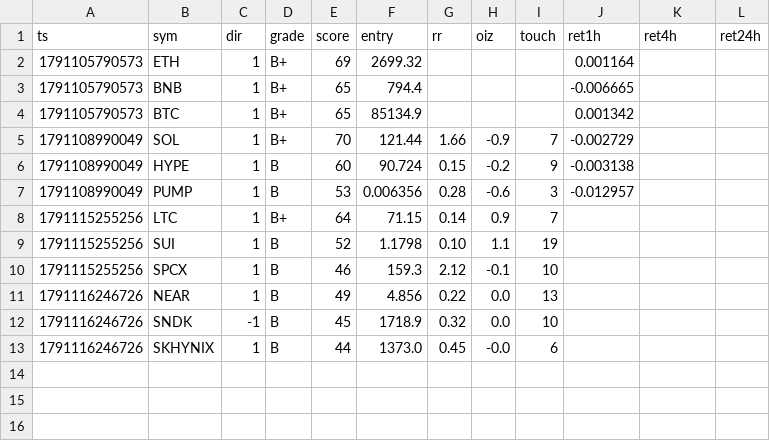
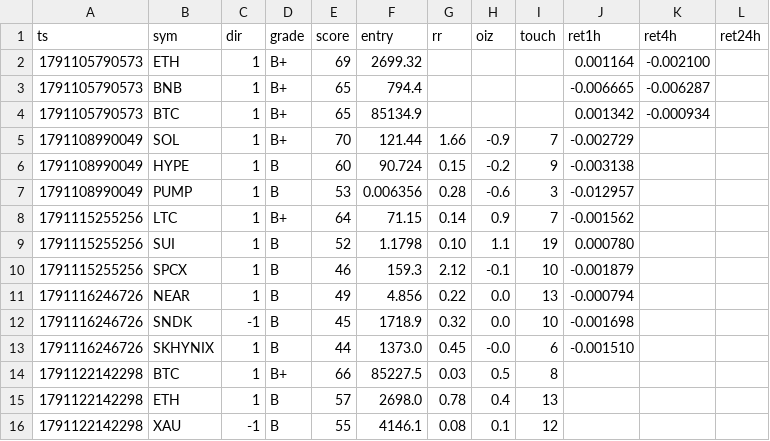
Before and after one commit to kumapali404-art/crypto-radar, a CSV file: data/signals.csv, drawn as a sheet.

Commit message:
update signals

```diff
--- a/data/signals.csv
+++ b/data/signals.csv
@@ -1,5 +1,5 @@
 ts,sym,dir,grade,score,entry,rr,oiz,touch,ret1h,ret4h,ret24h
-1791105790573,ETH,1,B+,69,2699.32,,,,0.001164,,
-1791105790573,BNB,1,B+,65,794.4,,,,-0.006665,,
-1791105790573,BTC,1,B+,65,85134.9,,,,0.001342,,
+1791105790573,ETH,1,B+,69,2699.32,,,,0.001164,-0.002100,
+1791105790573,BNB,1,B+,65,794.4,,,,-0.006665,-0.006287,
+1791105790573,BTC,1,B+,65,85134.9,,,,0.001342,-0.000934,
 1791108990049,SOL,1,B+,70,121.44,1.66,-0.9,7,-0.002729,,
@@ -7,7 +7,10 @@ ts,sym,dir,grade,score,entry,rr,oiz,touch,ret1h,ret4h,ret24h
 1791108990049,PUMP,1,B,53,0.006356,0.28,-0.6,3,-0.012957,,
-1791115255256,LTC,1,B+,64,71.15,0.14,0.9,7,,,
-1791115255256,SUI,1,B,52,1.1798,0.10,1.1,19,,,
-1791115255256,SPCX,1,B,46,159.3,2.12,-0.1,10,,,
-1791116246726,NEAR,1,B,49,4.856,0.22,0.0,13,,,
-1791116246726,SNDK,-1,B,45,1718.9,0.32,0.0,10,,,
-1791116246726,SKHYNIX,1,B,44,1373.0,0.45,-0.0,6,,,
+1791115255256,LTC,1,B+,64,71.15,0.14,0.9,7,-0.001562,,
+1791115255256,SUI,1,B,52,1.1798,0.10,1.1,19,0.000780,,
+1791115255256,SPCX,1,B,46,159.3,2.12,-0.1,10,-0.001879,,
+1791116246726,NEAR,1,B,49,4.856,0.22,0.0,13,-0.000794,,
+1791116246726,SNDK,-1,B,45,1718.9,0.32,0.0,10,-0.001698,,
+1791116246726,SKHYNIX,1,B,44,1373.0,0.45,-0.0,6,-0.001510,,
+1791122142298,BTC,1,B+,66,85227.5,0.03,0.5,8,,,
+1791122142298,ETH,1,B,57,2698.0,0.78,0.4,13,,,
+1791122142298,XAU,-1,B,55,4146.1,0.08,0.1,12,,,
```
